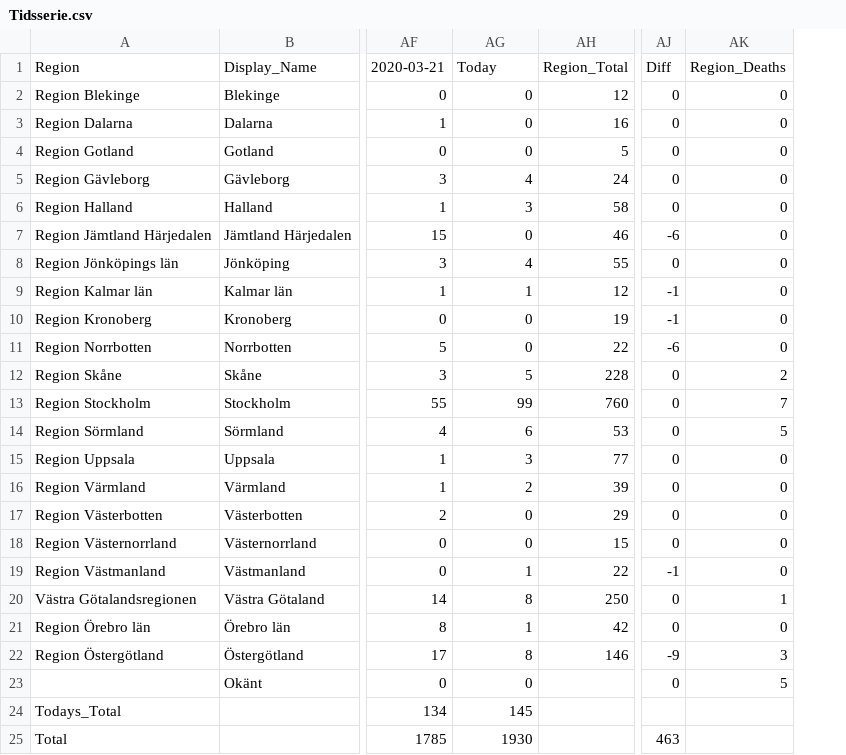
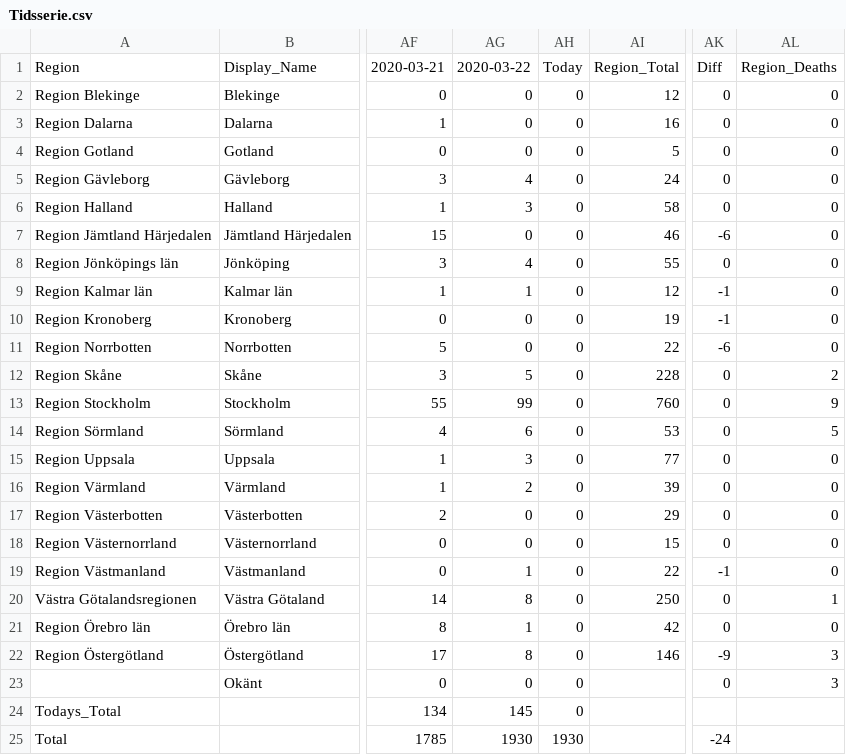
Before and after one commit to elinlutz/gatsby-map, a CSV file: src/data/Tidsserie.csv, drawn as a sheet; only a part is shown, gaps mark what is left out; addresses are those after the commit; the diff names each change by its address in the sheet, - before the commit and + after, or states it on an @@ line.

```diff
--- a/src/data/Tidsserie.csv
+++ b/src/data/Tidsserie.csv
+column AH, rows 1-25: Today | 0 | 0 | 0 | 0 | 0 | 0 | 0 | 0 | 0 | 0 | 0 | 0 | 0 | 0 | 0 | 0 | 0 | 0 | 0 | 0 | 0 | 0 | 0 | 1930
-AG1: Today
+AG1: 2020-03-22
-AL13: 7
+AL13: 9
-AL23: 5
+AL23: 3
-AK25: 463
+AK25: -24
```
Also changed, not shown: src/data/World.csv.
